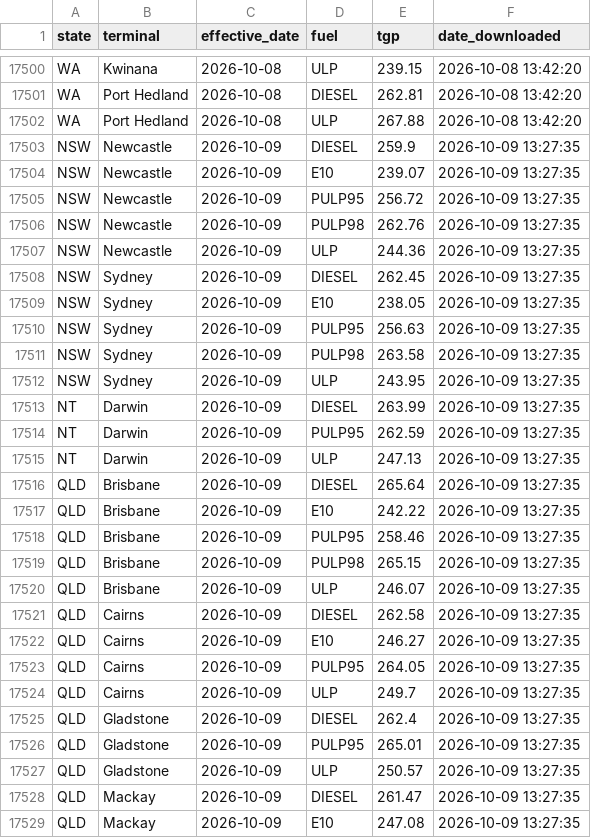
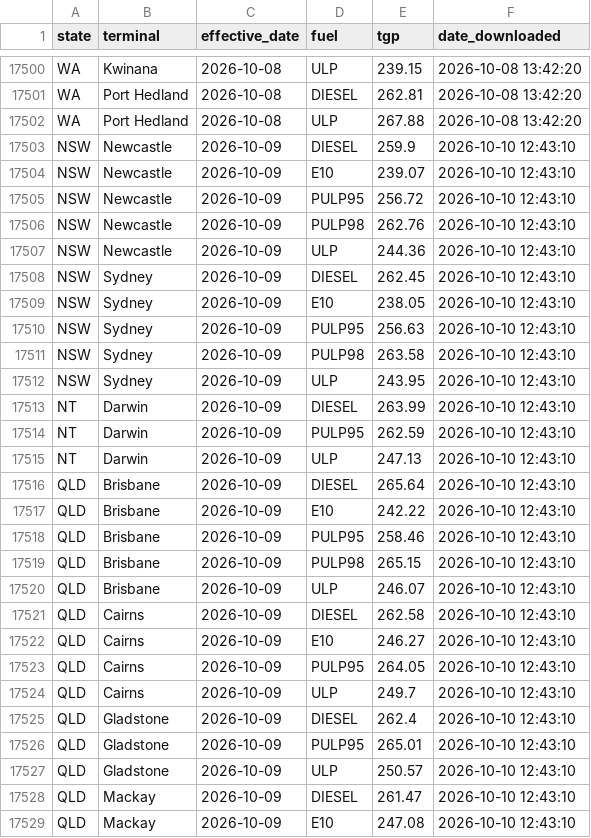
Before and after one commit to nwbort/tgp-ampol, a CSV file: ampol_tgp_data.csv, drawn as a sheet; only a part is shown, gaps mark what is left out; the diff covers the shown part only.

```diff
--- a/ampol_tgp_data.csv
+++ b/ampol_tgp_data.csv
@@ -17502,28 +17502,28 @@ WA,Port Hedland,2026-10-08,DIESEL,262.81,2026-10-08 13:42:20
 WA,Port Hedland,2026-10-08,ULP,267.88,2026-10-08 13:42:20
-NSW,Newcastle,2026-10-09,DIESEL,259.9,2026-10-09 13:27:35
-NSW,Newcastle,2026-10-09,E10,239.07,2026-10-09 13:27:35
-NSW,Newcastle,2026-10-09,PULP95,256.72,2026-10-09 13:27:35
-NSW,Newcastle,2026-10-09,PULP98,262.76,2026-10-09 13:27:35
-NSW,Newcastle,2026-10-09,ULP,244.36,2026-10-09 13:27:35
-NSW,Sydney,2026-10-09,DIESEL,262.45,2026-10-09 13:27:35
-NSW,Sydney,2026-10-09,E10,238.05,2026-10-09 13:27:35
-NSW,Sydney,2026-10-09,PULP95,256.63,2026-10-09 13:27:35
-NSW,Sydney,2026-10-09,PULP98,263.58,2026-10-09 13:27:35
-NSW,Sydney,2026-10-09,ULP,243.95,2026-10-09 13:27:35
-NT,Darwin,2026-10-09,DIESEL,263.99,2026-10-09 13:27:35
-NT,Darwin,2026-10-09,PULP95,262.59,2026-10-09 13:27:35
-NT,Darwin,2026-10-09,ULP,247.13,2026-10-09 13:27:35
-QLD,Brisbane,2026-10-09,DIESEL,265.64,2026-10-09 13:27:35
-QLD,Brisbane,2026-10-09,E10,242.22,2026-10-09 13:27:35
-QLD,Brisbane,2026-10-09,PULP95,258.46,2026-10-09 13:27:35
-QLD,Brisbane,2026-10-09,PULP98,265.15,2026-10-09 13:27:35
-QLD,Brisbane,2026-10-09,ULP,246.07,2026-10-09 13:27:35
-QLD,Cairns,2026-10-09,DIESEL,262.58,2026-10-09 13:27:35
-QLD,Cairns,2026-10-09,E10,246.27,2026-10-09 13:27:35
-QLD,Cairns,2026-10-09,PULP95,264.05,2026-10-09 13:27:35
-QLD,Cairns,2026-10-09,ULP,249.7,2026-10-09 13:27:35
-QLD,Gladstone,2026-10-09,DIESEL,262.4,2026-10-09 13:27:35
-QLD,Gladstone,2026-10-09,PULP95,265.01,2026-10-09 13:27:35
-QLD,Gladstone,2026-10-09,ULP,250.57,2026-10-09 13:27:35
-QLD,Mackay,2026-10-09,DIESEL,261.47,2026-10-09 13:27:35
-QLD,Mackay,2026-10-09,E10,247.08,2026-10-09 13:27:35
+NSW,Newcastle,2026-10-09,DIESEL,259.9,2026-10-10 12:43:10
+NSW,Newcastle,2026-10-09,E10,239.07,2026-10-10 12:43:10
+NSW,Newcastle,2026-10-09,PULP95,256.72,2026-10-10 12:43:10
+NSW,Newcastle,2026-10-09,PULP98,262.76,2026-10-10 12:43:10
+NSW,Newcastle,2026-10-09,ULP,244.36,2026-10-10 12:43:10
+NSW,Sydney,2026-10-09,DIESEL,262.45,2026-10-10 12:43:10
+NSW,Sydney,2026-10-09,E10,238.05,2026-10-10 12:43:10
+NSW,Sydney,2026-10-09,PULP95,256.63,2026-10-10 12:43:10
+NSW,Sydney,2026-10-09,PULP98,263.58,2026-10-10 12:43:10
+NSW,Sydney,2026-10-09,ULP,243.95,2026-10-10 12:43:10
+NT,Darwin,2026-10-09,DIESEL,263.99,2026-10-10 12:43:10
+NT,Darwin,2026-10-09,PULP95,262.59,2026-10-10 12:43:10
+NT,Darwin,2026-10-09,ULP,247.13,2026-10-10 12:43:10
+QLD,Brisbane,2026-10-09,DIESEL,265.64,2026-10-10 12:43:10
+QLD,Brisbane,2026-10-09,E10,242.22,2026-10-10 12:43:10
+QLD,Brisbane,2026-10-09,PULP95,258.46,2026-10-10 12:43:10
+QLD,Brisbane,2026-10-09,PULP98,265.15,2026-10-10 12:43:10
+QLD,Brisbane,2026-10-09,ULP,246.07,2026-10-10 12:43:10
+QLD,Cairns,2026-10-09,DIESEL,262.58,2026-10-10 12:43:10
+QLD,Cairns,2026-10-09,E10,246.27,2026-10-10 12:43:10
+QLD,Cairns,2026-10-09,PULP95,264.05,2026-10-10 12:43:10
+QLD,Cairns,2026-10-09,ULP,249.7,2026-10-10 12:43:10
+QLD,Gladstone,2026-10-09,DIESEL,262.4,2026-10-10 12:43:10
+QLD,Gladstone,2026-10-09,PULP95,265.01,2026-10-10 12:43:10
+QLD,Gladstone,2026-10-09,ULP,250.57,2026-10-10 12:43:10
+QLD,Mackay,2026-10-09,DIESEL,261.47,2026-10-10 12:43:10
+QLD,Mackay,2026-10-09,E10,247.08,2026-10-10 12:43:10
```
Also changed, not shown: 119 edited cells elsewhere in this file, 1 other file.
